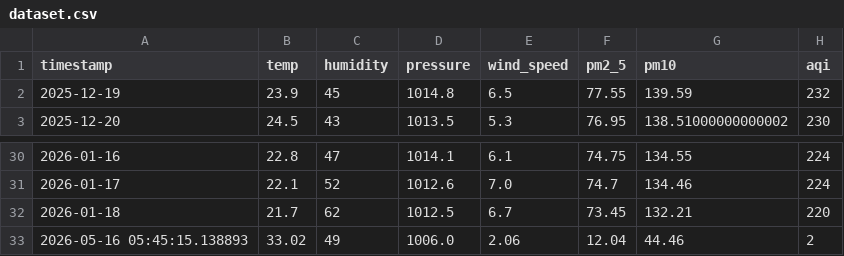
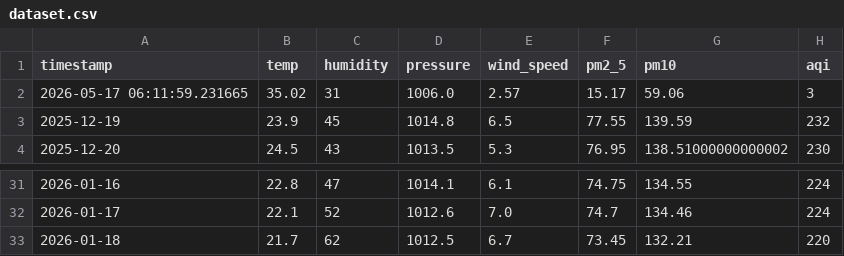
Before and after one commit to jituchoudhary367/aqi-forecast-mlops, a CSV file: data/processed/dataset.csv, drawn as a sheet; only a part is shown, gaps mark what is left out.

```diff
--- a/data/processed/dataset.csv
+++ b/data/processed/dataset.csv
@@ -1,2 +1,3 @@
 timestamp,temp,humidity,pressure,wind_speed,pm2_5,pm10,aqi
+2026-05-17 06:11:59.231665,35.02,31,1006.0,2.57,15.17,59.06,3
 2025-12-19,23.9,45,1014.8,6.5,77.55,139.59,232
@@ -32,2 +33 @@ timestamp,temp,humidity,pressure,wind_speed,pm2_5,pm10,aqi
 2026-01-18,21.7,62,1012.5,6.7,73.45,132.21,220
-2026-05-16 05:45:15.138893,33.02,49,1006.0,2.06,12.04,44.46,2
```
Also changed, not shown: data/processed/train_dataset.csv, 2 other files.
